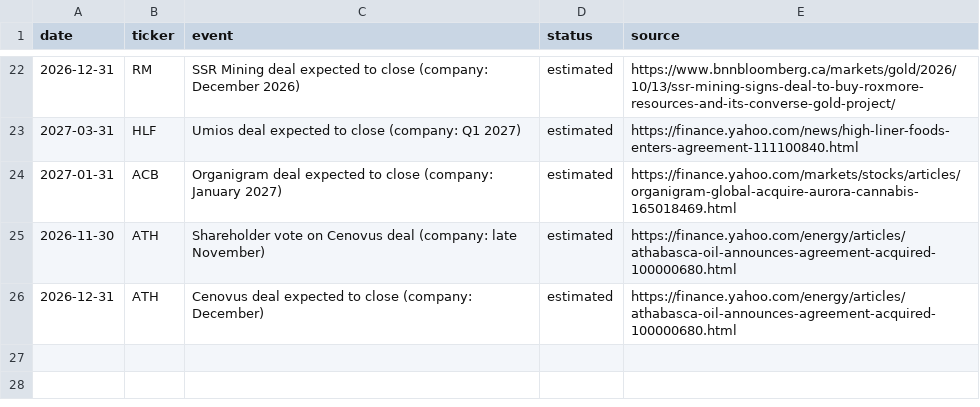
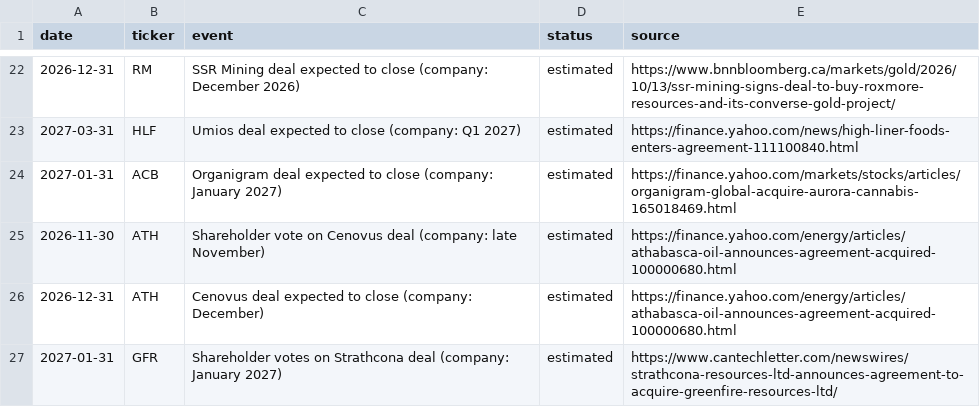
Before and after one commit to noahp179/financial-reports, a CSV file: reports/pre-catalyst/calendar.csv, drawn as a sheet; only a part is shown, gaps mark what is left out.

```diff
--- a/reports/pre-catalyst/calendar.csv
+++ b/reports/pre-catalyst/calendar.csv
@@ -26 +26,2 @@ date,ticker,event,status,source
 2026-12-31,ATH,Cenovus deal expected to close (company: December),estimated,https://finance.yahoo.com/energy/articles/athabasca-oil-announces-agreement-acquired-100000680.html
+2027-01-31,GFR,Shareholder votes on Strathcona deal (company: January 2027),estimated,https://www.cantechletter.com/newswires/strathcona-resources-ltd-announces-agreement-to-acquire-greenfire-resources-ltd/
```
Also changed, not shown: reports/pre-catalyst/candidate_log.csv, reports/pre-catalyst/estimates_log.csv, 4 other files.
